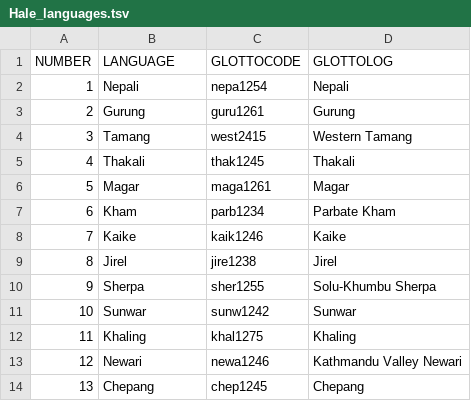
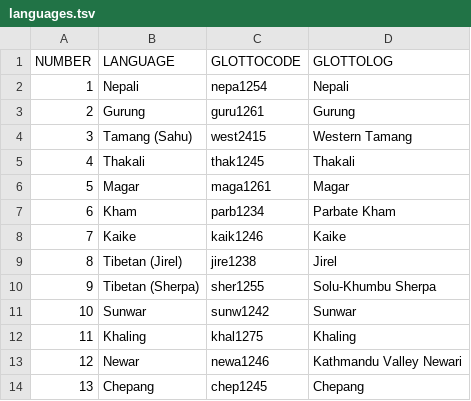
Before and after one commit to lexibank/halenepal, a TSV file: etc/languages.tsv (was etc/Hale_languages.tsv), drawn as a sheet.

```diff
--- a/etc/Hale_languages.tsv
+++ b/etc/languages.tsv
@@ -3,3 +3,3 @@ NUMBER	LANGUAGE	GLOTTOCODE	GLOTTOLOG
 2	Gurung	guru1261	Gurung
-3	Tamang	west2415	Western Tamang
+3	Tamang (Sahu)	west2415	Western Tamang
 4	Thakali	thak1245	Thakali
@@ -8,7 +8,7 @@ NUMBER	LANGUAGE	GLOTTOCODE	GLOTTOLOG
 7	Kaike	kaik1246	Kaike
-8	Jirel	jire1238	Jirel
-9	Sherpa	sher1255	Solu-Khumbu Sherpa
+8	Tibetan (Jirel)	jire1238	Jirel
+9	Tibetan (Sherpa)	sher1255	Solu-Khumbu Sherpa
 10	Sunwar	sunw1242	Sunwar
 11	Khaling	khal1275	Khaling
-12	Newari	newa1246	Kathmandu Valley Newari
+12	Newar	newa1246	Kathmandu Valley Newari
 13	Chepang	chep1245	Chepang
```
Also changed, not shown: etc/concepts.tsv, 8 other files.
